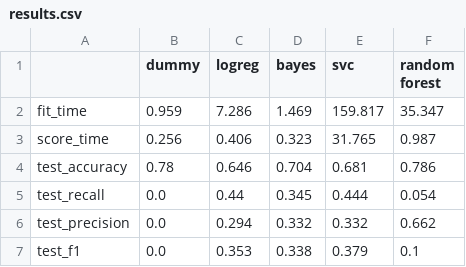
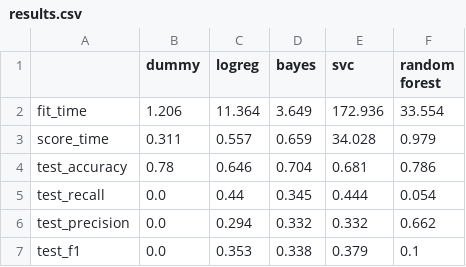
Before and after one commit to UBC-MDS/DSCI-522_Team12, a CSV file: reports/assets/results.csv, drawn as a sheet.

Commit message:
Updated final reports with rendered graphs

```diff
--- a/reports/assets/results.csv
+++ b/reports/assets/results.csv
@@ -1,4 +1,4 @@
 ,dummy,logreg,bayes,svc,random forest
-fit_time,0.959,7.286,1.469,159.817,35.347
-score_time,0.256,0.406,0.323,31.765,0.987
+fit_time,1.206,11.364,3.649,172.936,33.554
+score_time,0.311,0.557,0.659,34.028,0.979
 test_accuracy,0.78,0.646,0.704,0.681,0.786
```
Also changed, not shown: 1 other file.
